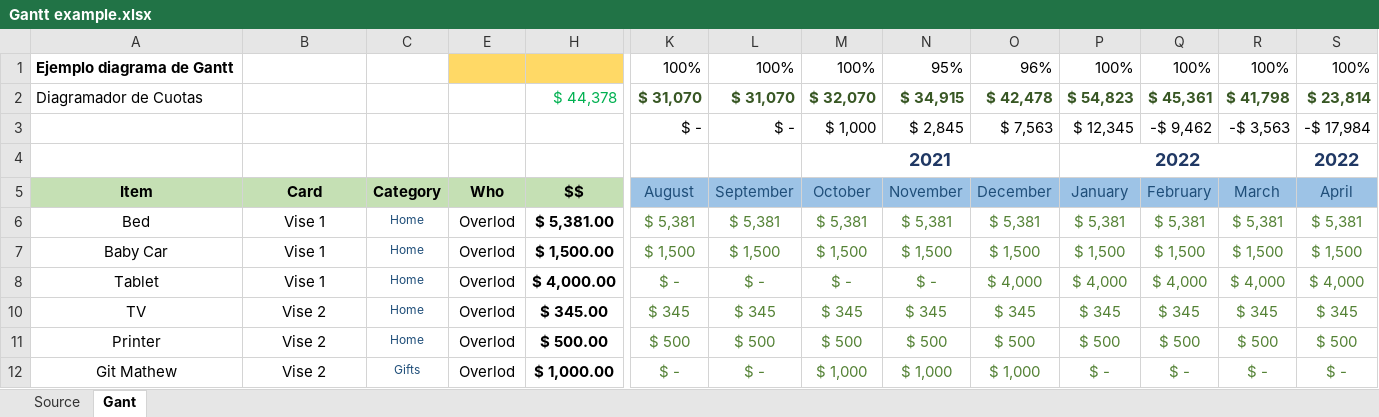
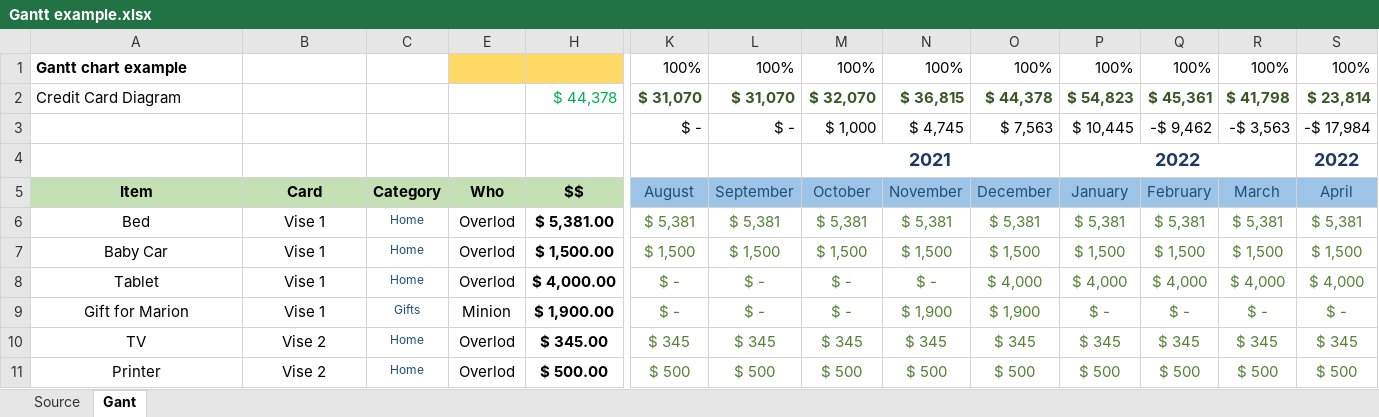
Before and after one commit to nicolasgozzi/Excel---Gantt, an Excel workbook: Gantt example.xlsx, sheet Gant, drawn as a sheet; only a part is shown, gaps mark what is left out; the shorter side is filled out with more unchanged rows; values as stored, in another font and other column widths than the file's, no borders; charts and pictures and conditional formats not drawn; rows hold the shown columns only; the diff names each change by its address in the sheet, - before the commit and + after, or states it on an @@ line.

```diff
--- a/Gantt example.xlsx (sheet Gant)
+++ b/Gantt example.xlsx (sheet Gant)
-A1: Ejemplo diagrama de Gantt
+A1: Gantt chart example
-N1: 95%
+N1: 100%
-O1: 96%
+O1: 100%
-A2: Diagramador de Cuotas
+A2: Credit Card Diagram
-N2: $ 34,915
+N2: $ 36,815
-O2: $ 42,478
+O2: $ 44,378
-N3: $ 2,845
+N3: $ 4,745
-P3: $ 12,345
+P3: $ 10,445
@@ row 9 unhidden: Gift for Marion | Vise 1 | Gifts | Minion | $ 1,900.00 | $ - | $ - | $ - | $ 1,900 | $ 1,900 | $ - | $ - | $ - | $ - @@
```
Also changed, not shown: charts or pictures, 1 other file.
